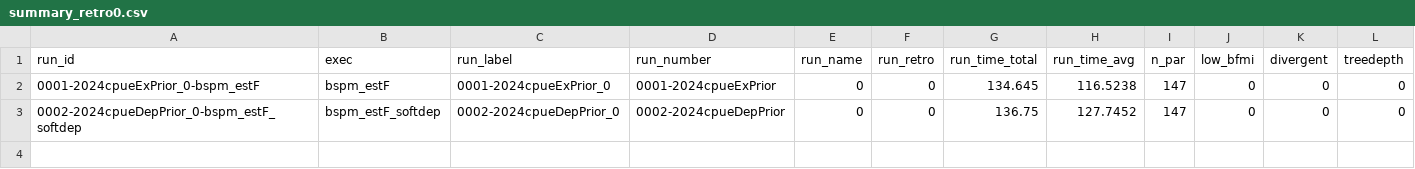
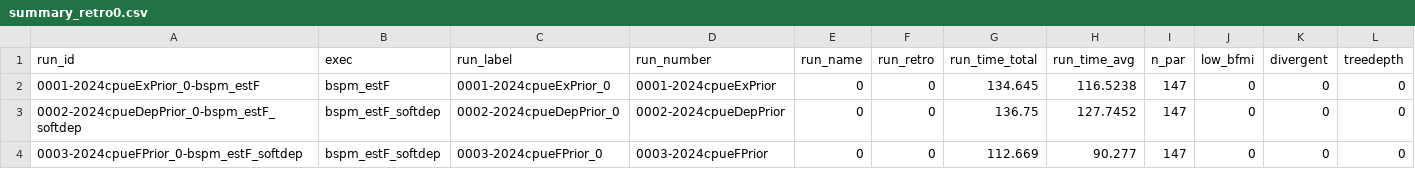
Before and after one commit to N-DucharmeBarth-NOAA/2025-swpo-mls-bspm, a CSV file: data/output/summary_retro0.csv, drawn as a sheet; only a part is shown; rows hold the shown columns only; the diff names each change by its address in the sheet, - before the commit and + after, or states it on an @@ line.

```diff
--- a/data/output/summary_retro0.csv
+++ b/data/output/summary_retro0.csv
+row 4: 0003-2024cpueFPrior_0-bspm_estF_softdep | bspm_estF_softdep | 0003-2024cpueFPrior_0 | 0003-2024cpueFPrior | 0 | 0 | 112.669 | 90.277 | 147 | 0 | 0 | 0
```
Also changed, not shown: data/output/retro_hcxval.csv, data/output/summary.csv, 41 other files.
